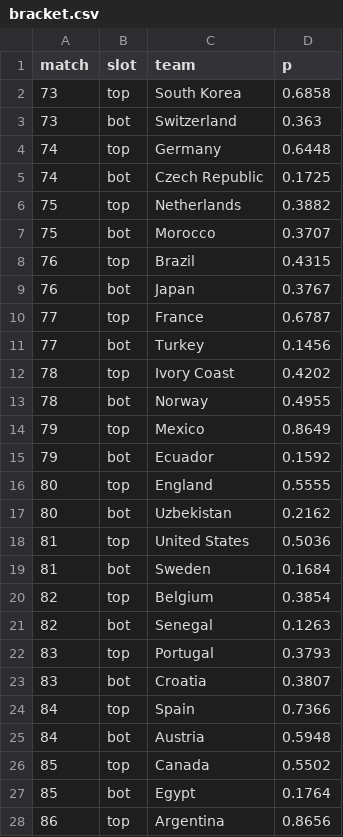
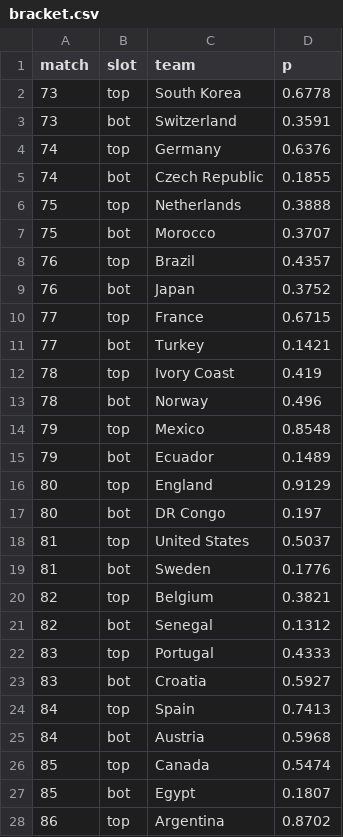
Before and after one commit to Mowy2001/wc26, a CSV file: outputs/bracket.csv, drawn as a sheet; only a part is shown; the diff covers the shown part only.

```diff
--- a/outputs/bracket.csv
+++ b/outputs/bracket.csv
@@ -1,28 +1,28 @@
 match,slot,team,p
-73,top,South Korea,0.6858
-73,bot,Switzerland,0.363
-74,top,Germany,0.6448
-74,bot,Czech Republic,0.1725
-75,top,Netherlands,0.3882
+73,top,South Korea,0.6778
+73,bot,Switzerland,0.3591
+74,top,Germany,0.6376
+74,bot,Czech Republic,0.1855
+75,top,Netherlands,0.3888
 75,bot,Morocco,0.3707
-76,top,Brazil,0.4315
-76,bot,Japan,0.3767
-77,top,France,0.6787
-77,bot,Turkey,0.1456
-78,top,Ivory Coast,0.4202
-78,bot,Norway,0.4955
-79,top,Mexico,0.8649
-79,bot,Ecuador,0.1592
-80,top,England,0.5555
-80,bot,Uzbekistan,0.2162
-81,top,United States,0.5036
-81,bot,Sweden,0.1684
-82,top,Belgium,0.3854
-82,bot,Senegal,0.1263
-83,top,Portugal,0.3793
-83,bot,Croatia,0.3807
-84,top,Spain,0.7366
-84,bot,Austria,0.5948
-85,top,Canada,0.5502
-85,bot,Egypt,0.1764
-86,top,Argentina,0.8656
+76,top,Brazil,0.4357
+76,bot,Japan,0.3752
+77,top,France,0.6715
+77,bot,Turkey,0.1421
+78,top,Ivory Coast,0.419
+78,bot,Norway,0.496
+79,top,Mexico,0.8548
+79,bot,Ecuador,0.1489
+80,top,England,0.9129
+80,bot,DR Congo,0.197
+81,top,United States,0.5037
+81,bot,Sweden,0.1776
+82,top,Belgium,0.3821
+82,bot,Senegal,0.1312
+83,top,Portugal,0.4333
+83,bot,Croatia,0.5927
+84,top,Spain,0.7413
+84,bot,Austria,0.5968
+85,top,Canada,0.5474
+85,bot,Egypt,0.1807
+86,top,Argentina,0.8702
```
Also changed, not shown: 37 edited cells elsewhere in this file, outputs/distinct_scorers.csv, outputs/golden_boot.csv, 8 other files.
